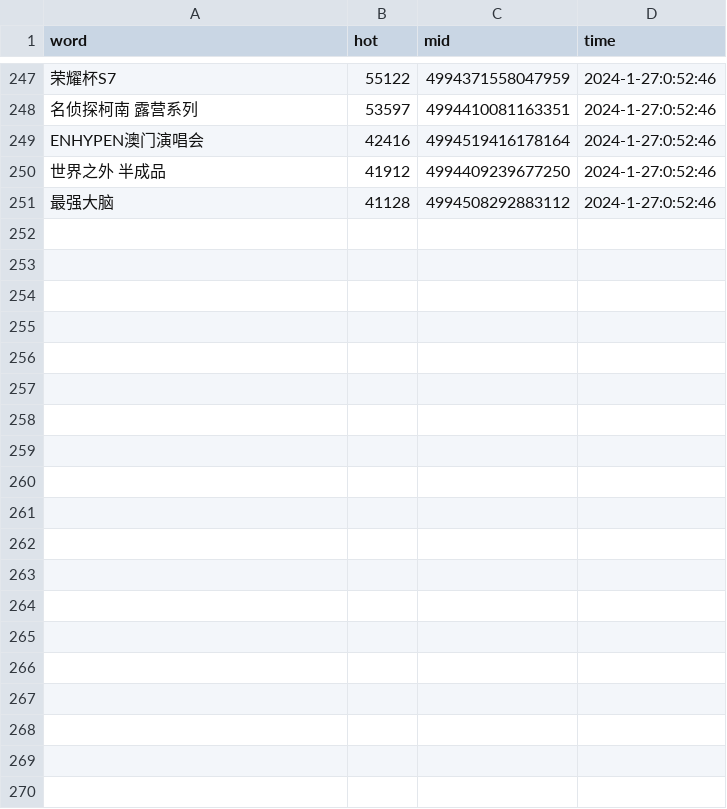
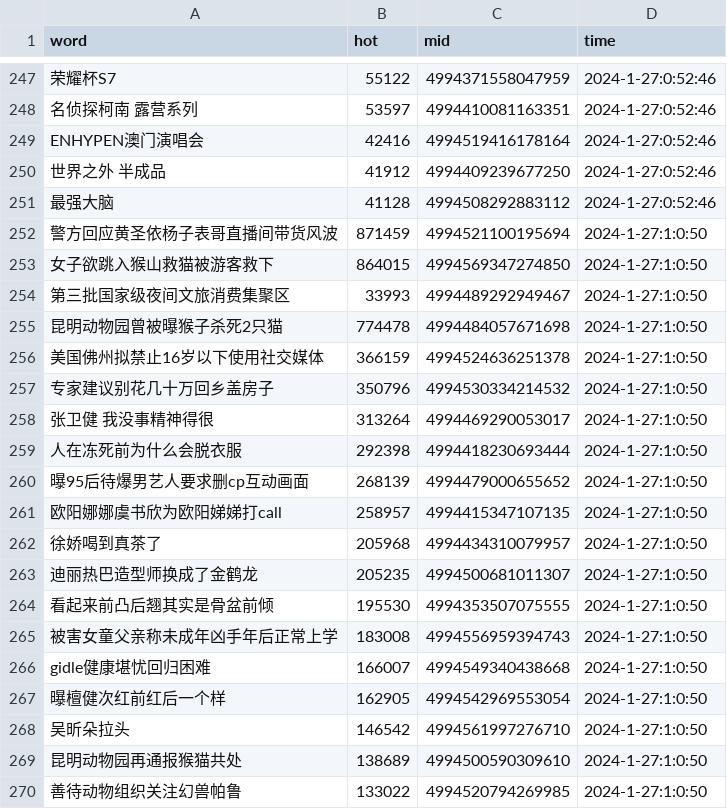
Before and after one commit to Euclid-Jie/weibo_hotlist, a CSV file: hotlist/2024_1_27.csv, drawn as a sheet; only a part is shown, gaps mark what is left out; the diff covers the shown part only.

Commit message:
craw_5minly_2024-01-26 17:00

```diff
--- a/hotlist/2024_1_27.csv
+++ b/hotlist/2024_1_27.csv
@@ -251 +251,20 @@ ENHYPEN澳门演唱会,42416,4994519416178164,2024-1-27:0:52:46
 最强大脑,41128,4994508292883112,2024-1-27:0:52:46
+警方回应黄圣依杨子表哥直播间带货风波,871459,4994521100195694,2024-1-27:1:0:50
+女子欲跳入猴山救猫被游客救下,864015,4994569347274850,2024-1-27:1:0:50
+第三批国家级夜间文旅消费集聚区,33993,4994489292949467,2024-1-27:1:0:50
+昆明动物园曾被曝猴子杀死2只猫,774478,4994484057671698,2024-1-27:1:0:50
+美国佛州拟禁止16岁以下使用社交媒体,366159,4994524636251378,2024-1-27:1:0:50
+专家建议别花几十万回乡盖房子,350796,4994530334214532,2024-1-27:1:0:50
+张卫健 我没事精神得很,313264,4994469290053017,2024-1-27:1:0:50
+人在冻死前为什么会脱衣服,292398,4994418230693444,2024-1-27:1:0:50
+曝95后待爆男艺人要求删cp互动画面,268139,4994479000655652,2024-1-27:1:0:50
+欧阳娜娜虞书欣为欧阳娣娣打call,258957,4994415347107135,2024-1-27:1:0:50
+徐娇喝到真茶了,205968,4994434310079957,2024-1-27:1:0:50
+迪丽热巴造型师换成了金鹤龙,205235,4994500681011307,2024-1-27:1:0:50
+看起来前凸后翘其实是骨盆前倾,195530,4994353507075555,2024-1-27:1:0:50
+被害女童父亲称未成年凶手年后正常上学,183008,4994556959394743,2024-1-27:1:0:50
+gidle健康堪忧回归困难,166007,4994549340438668,2024-1-27:1:0:50
+曝檀健次红前红后一个样,162905,4994542969553054,2024-1-27:1:0:50
+吴昕朵拉头,146542,4994561997276710,2024-1-27:1:0:50
+昆明动物园再通报猴猫共处,138689,4994500590309610,2024-1-27:1:0:50
+善待动物组织关注幻兽帕鲁,133022,4994520794269985,2024-1-27:1:0:50
```
Also changed, not shown: 31 added rows elsewhere in this file.
